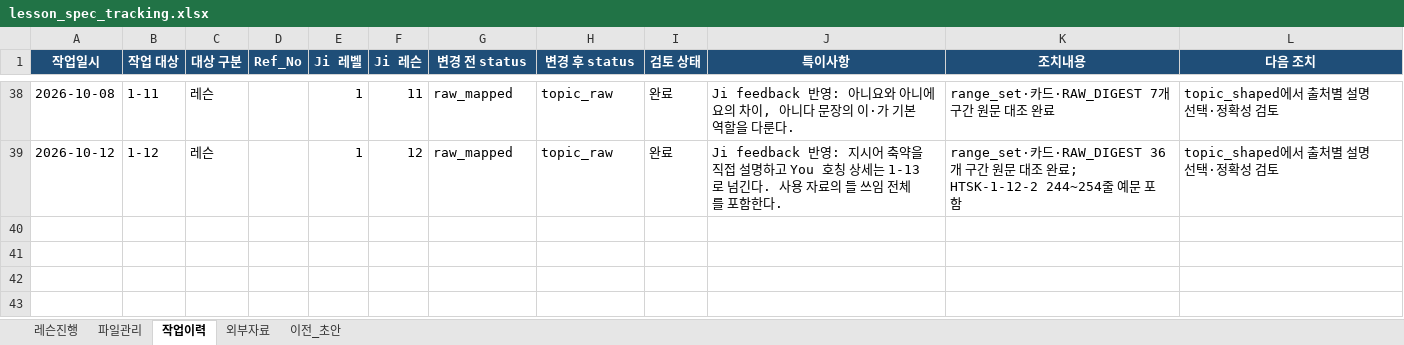
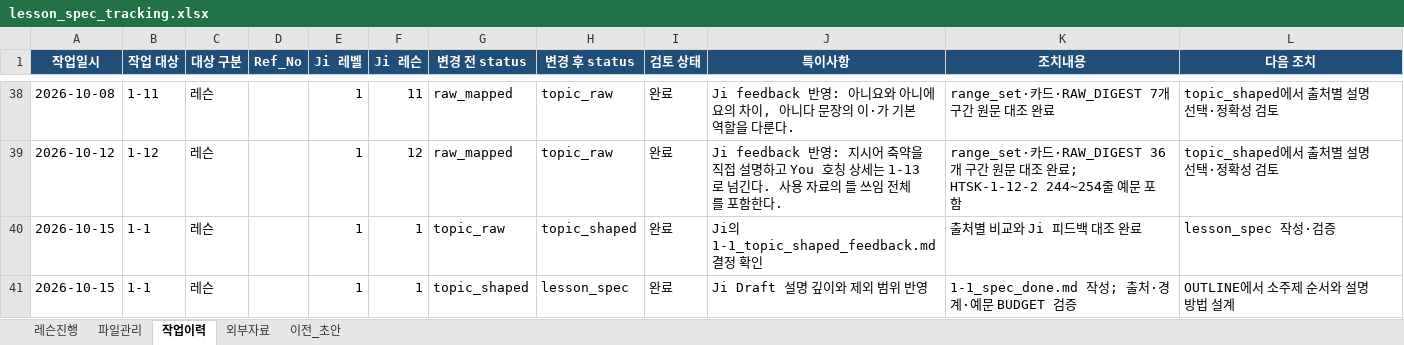
Before and after one commit to maljawins/koreanwithji_vault, an Excel workbook: 02_product/02_course_creation/01_lesson_spec/lesson_spec_tracking.xlsx, sheet 작업이력, drawn as a sheet; only a part is shown, gaps mark what is left out; values as stored, in another font and other column widths than the file's, no borders; conditional formats and table styles not drawn; the diff names each change by its address in the sheet, - before the commit and + after, or states it on an @@ line.

```diff
--- a/02_product/02_course_creation/01_lesson_spec/lesson_spec_tracking.xlsx (sheet 작업이력)
+++ b/02_product/02_course_creation/01_lesson_spec/lesson_spec_tracking.xlsx (sheet 작업이력)
+row 40: 2026-10-15 | 1-1 | 레슨 |  | 1 | 1 | topic_raw | topic_shaped | 완료 | Ji의 1-1_topic_shaped_feedback.md 결정 확인 | 출처별 비교와 Ji 피드백 대조 완료 | lesson_spec 작성·검증
+row 41: 2026-10-15 | 1-1 | 레슨 |  | 1 | 1 | topic_shaped | lesson_spec | 완료 | Ji Draft 설명 깊이와 제외 범위 반영 | 1-1_spec_done.md 작성; 출처·경계·예문 BUDGET 검증 | OUTLINE에서 소주제 순서와 설명 방법 설계
```
Also changed, not shown: sheet 레슨진행, 02_product/02_course_creation/00_curriculum_and_index/Korean Course Curriculum Map_Final_V7.xlsx, 02_product/02_course_creation/01_lesson_spec/01_range_set/range_set_review.xlsx, 43 other files.
